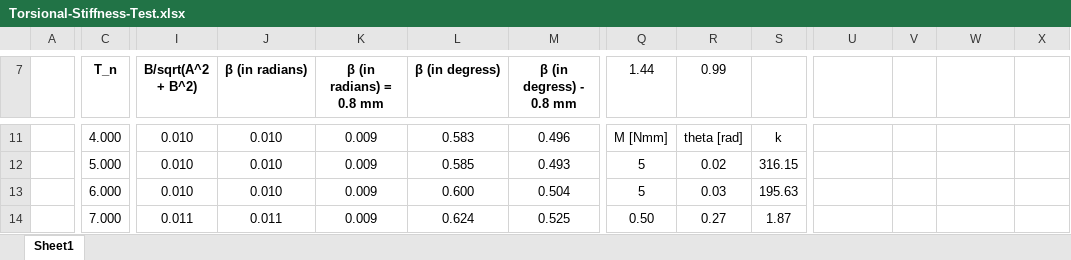
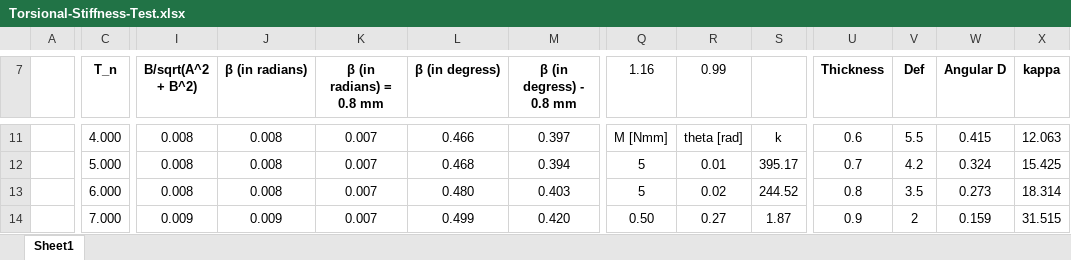
Before and after one commit to vatsan99/HSA-Gripper, an Excel workbook: TR-SLL FEA Analysis/Torsional-Stiffness-Test.xlsx, sheet Sheet1, drawn as a sheet; only a part is shown, gaps mark what is left out; values as stored, in another font and other column widths than the file's, no borders; charts and pictures not drawn; the diff covers the shown part only; the diff names each change by its address in the sheet, - before the commit and + after, or states it on an @@ line.

```diff
--- a/TR-SLL FEA Analysis/Torsional-Stiffness-Test.xlsx (sheet Sheet1)
+++ b/TR-SLL FEA Analysis/Torsional-Stiffness-Test.xlsx (sheet Sheet1)
-Q7: 1.44
+Q7: 1.16
-U7: (empty)
+U7: Thickness
-V7: (empty)
+V7: Def
-W7: (empty)
+W7: Angular D
-X7: (empty)
+X7: kappa
-I11:I13 (B/sqrt(A^2 + B^2)): 0.010
+I11:I13 (B/sqrt(A^2 + B^2)): 0.008
-J11:J13 (β (in radians)): 0.010
+J11:J13 (β (in radians)): 0.008
-K11:K14 (β (in radians) = 0.8 mm): 0.009
+K11:K14 (β (in radians) = 0.8 mm): 0.007
-L11 (β (in degress)): 0.583
+L11 (β (in degress)): 0.466
-M11 (β (in degress) - 0.8 mm): 0.496
+M11 (β (in degress) - 0.8 mm): 0.397
-U11 (Thickness): (empty)
+U11 (Thickness): 0.6
-V11 (Def): (empty)
+V11 (Def): 5.5
-W11 (Angular D): (empty)
+W11 (Angular D): 0.415
-X11 (kappa): (empty)
+X11 (kappa): 12.063
-L12 (β (in degress)): 0.585
+L12 (β (in degress)): 0.468
-M12 (β (in degress) - 0.8 mm): 0.493
+M12 (β (in degress) - 0.8 mm): 0.394
-R12 (0.99): 0.02
+R12 (0.99): 0.01
-S12: 316.15
+S12: 395.17
-U12 (Thickness): (empty)
+U12 (Thickness): 0.7
-V12 (Def): (empty)
+V12 (Def): 4.2
-W12 (Angular D): (empty)
+W12 (Angular D): 0.324
-X12 (kappa): (empty)
+X12 (kappa): 15.425
-L13 (β (in degress)): 0.600
+L13 (β (in degress)): 0.480
-M13 (β (in degress) - 0.8 mm): 0.504
+M13 (β (in degress) - 0.8 mm): 0.403
-R13 (0.99): 0.03
+R13 (0.99): 0.02
-S13: 195.63
+S13: 244.52
-U13 (Thickness): (empty)
+U13 (Thickness): 0.8
-V13 (Def): (empty)
+V13 (Def): 3.5
-W13 (Angular D): (empty)
+W13 (Angular D): 0.273
-X13 (kappa): (empty)
+X13 (kappa): 18.314
-I14 (B/sqrt(A^2 + B^2)): 0.011
+I14 (B/sqrt(A^2 + B^2)): 0.009
-J14 (β (in radians)): 0.011
+J14 (β (in radians)): 0.009
-L14 (β (in degress)): 0.624
+L14 (β (in degress)): 0.499
-M14 (β (in degress) - 0.8 mm): 0.525
+M14 (β (in degress) - 0.8 mm): 0.420
-U14 (Thickness): (empty)
+U14 (Thickness): 0.9
-V14 (Def): (empty)
+V14 (Def): 2
-W14 (Angular D): (empty)
+W14 (Angular D): 0.159
-X14 (kappa): (empty)
+X14 (kappa): 31.515
```
Also changed, not shown: 2 added rows, 2 removed rows and 383 edited cells elsewhere in this sheet, charts or pictures, TR-SLL FEA Analysis/SimpleLayerStiffness.xlsx, TR-SLL FEA Analysis/TRL-Deformation-FEAData.xlsx, 7 other files.
